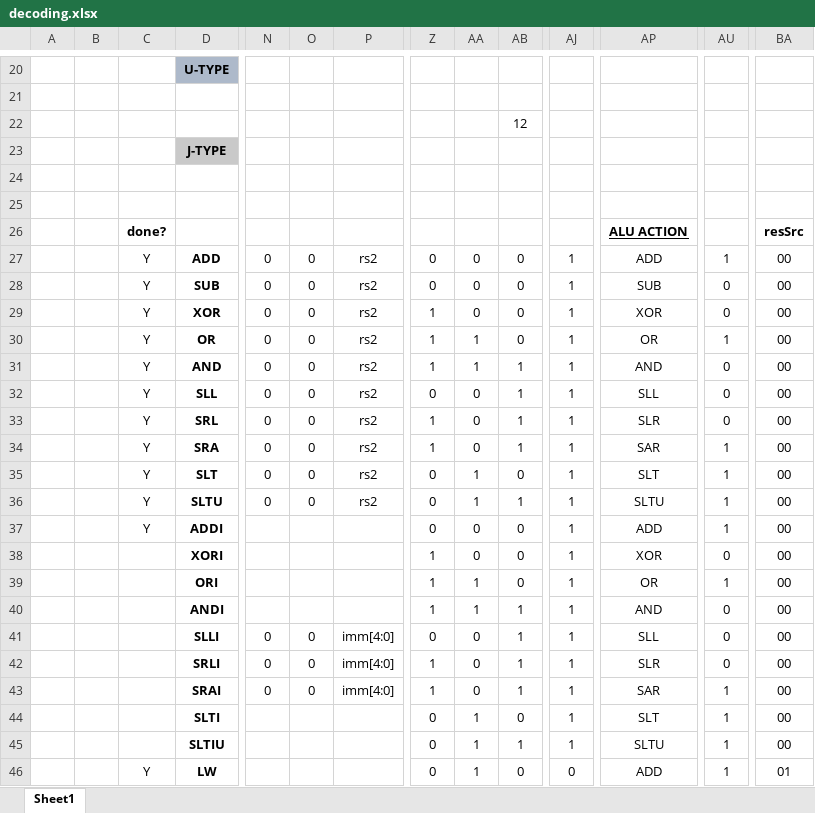
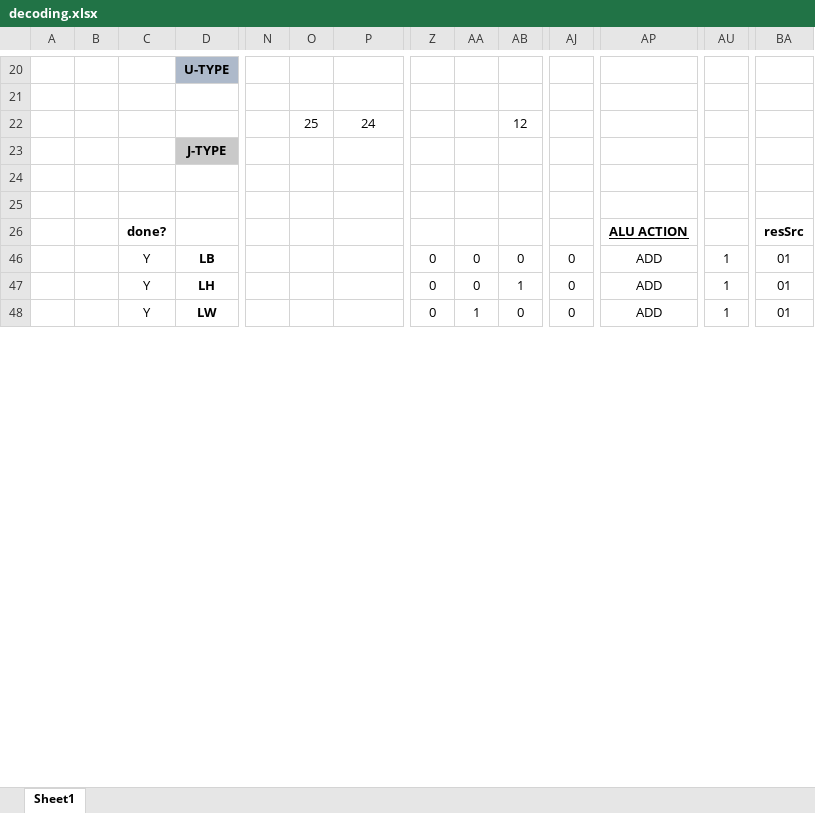
Before and after one commit to T-Szymk/FRiscV, an Excel workbook: doc/decoding.xlsx, sheet Sheet1, drawn as a sheet; only a part is shown, gaps mark what is left out; values as stored, in another font and other column widths than the file's, no borders; removed rows and columns are numbered as before the commit, all else as after; rows hold the shown columns only; the diff covers the shown part only; the diff names each change by its address in the sheet, - before the commit and + after, or states it on an @@ line.

```diff
--- a/doc/decoding.xlsx (sheet Sheet1)
+++ b/doc/decoding.xlsx (sheet Sheet1)
-O22: (empty)
+O22: 25
-P22: (empty)
+P22: 24
@@ row 27 hidden:  |  | Y | ADD | 0 | 0 | rs2 | 0 | 0 | 0 | 1 | ADD | 1 | 00 @@
@@ row 28 hidden:  |  | Y | SUB | 0 | 0 | rs2 | 0 | 0 | 0 | 1 | SUB | 0 | 00 @@
@@ row 29 hidden:  |  | Y | XOR | 0 | 0 | rs2 | 1 | 0 | 0 | 1 | XOR | 0 | 00 @@
@@ row 30 hidden:  |  | Y | OR | 0 | 0 | rs2 | 1 | 1 | 0 | 1 | OR | 1 | 00 @@
@@ row 31 hidden:  |  | Y | AND | 0 | 0 | rs2 | 1 | 1 | 1 | 1 | AND | 0 | 00 @@
@@ row 32 hidden:  |  | Y | SLL | 0 | 0 | rs2 | 0 | 0 | 1 | 1 | SLL | 0 | 00 @@
@@ row 33 hidden:  |  | Y | SRL | 0 | 0 | rs2 | 1 | 0 | 1 | 1 | SLR | 0 | 00 @@
@@ row 34 hidden:  |  | Y | SRA | 0 | 0 | rs2 | 1 | 0 | 1 | 1 | SAR | 1 | 00 @@
@@ row 35 hidden:  |  | Y | SLT | 0 | 0 | rs2 | 0 | 1 | 0 | 1 | SLT | 1 | 00 @@
@@ row 36 hidden:  |  | Y | SLTU | 0 | 0 | rs2 | 0 | 1 | 1 | 1 | SLTU | 1 | 00 @@
-D46: ADDI
+D46: LB
-AJ46:AJ47: 1
+AJ46:AJ47: 0
-BA46:BA47: 00
+BA46:BA47: 01
-C47: (empty)
+C47: Y
-D47: XORI
+D47: LH
-Z47: 1
+Z47: 0
-AB47: 0
+AB47: 1
-AP47: XOR
+AP47: ADD
-AU47: 0
+AU47: 1
-row 39:  |  |  | ORI |  |  |  | 1 | 1 | 0 | 1 | OR | 1 | 00
-row 40:  |  |  | ANDI |  |  |  | 1 | 1 | 1 | 1 | AND | 0 | 00
-row 41:  |  |  | SLLI | 0 | 0 | imm[4:0] | 0 | 0 | 1 | 1 | SLL | 0 | 00
-row 42:  |  |  | SRLI | 0 | 0 | imm[4:0] | 1 | 0 | 1 | 1 | SLR | 0 | 00
-row 43:  |  |  | SRAI | 0 | 0 | imm[4:0] | 1 | 0 | 1 | 1 | SAR | 1 | 00
-row 44:  |  |  | SLTI |  |  |  | 0 | 1 | 0 | 1 | SLT | 1 | 00
-row 45:  |  |  | SLTIU |  |  |  | 0 | 1 | 1 | 1 | SLTU | 1 | 00
```
Also changed, not shown: 3 added rows elsewhere in this sheet, hidden cells, 4 other files.
